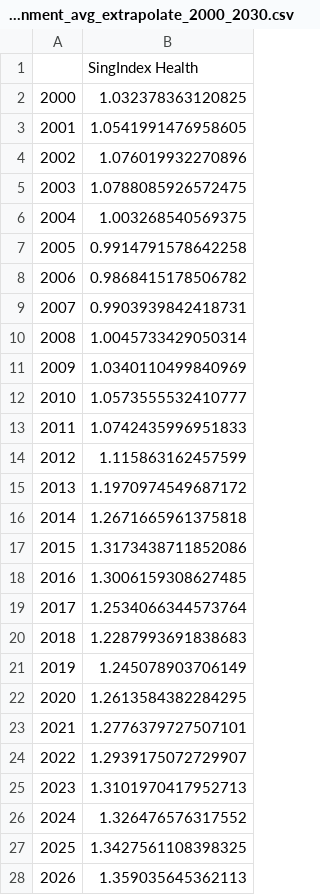
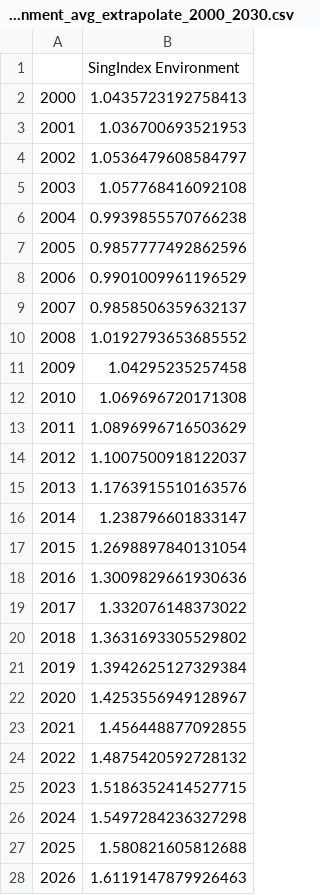
Before and after one commit to askoshiyama/singindex, a CSV file: environment/singindex_environment_avg_extrapolate_2000_2030.csv, drawn as a sheet; only a part is shown; the diff covers the shown part only.

```diff
--- a/environment/singindex_environment_avg_extrapolate_2000_2030.csv
+++ b/environment/singindex_environment_avg_extrapolate_2000_2030.csv
@@ -1,28 +1,28 @@
-,SingIndex Health
-2000,1.032378363120825
-2001,1.0541991476958605
-2002,1.076019932270896
-2003,1.0788085926572475
-2004,1.003268540569375
-2005,0.9914791578642258
-2006,0.9868415178506782
-2007,0.9903939842418731
-2008,1.0045733429050314
-2009,1.0340110499840969
-2010,1.0573555532410777
-2011,1.0742435996951833
-2012,1.115863162457599
-2013,1.1970974549687172
-2014,1.2671665961375818
-2015,1.3173438711852086
-2016,1.3006159308627485
-2017,1.2534066344573764
-2018,1.2287993691838683
-2019,1.245078903706149
-2020,1.2613584382284295
-2021,1.2776379727507101
-2022,1.2939175072729907
-2023,1.3101970417952713
-2024,1.326476576317552
-2025,1.3427561108398325
-2026,1.359035645362113
+,SingIndex Environment
+2000,1.0435723192758413
+2001,1.036700693521953
+2002,1.0536479608584797
+2003,1.057768416092108
+2004,0.9939855570766238
+2005,0.9857777492862596
+2006,0.9901009961196529
+2007,0.9858506359632137
+2008,1.0192793653685552
+2009,1.04295235257458
+2010,1.069696720171308
+2011,1.0896996716503629
+2012,1.1007500918122037
+2013,1.1763915510163576
+2014,1.238796601833147
+2015,1.2698897840131054
+2016,1.3009829661930636
+2017,1.332076148373022
+2018,1.3631693305529802
+2019,1.3942625127329384
+2020,1.4253556949128967
+2021,1.456448877092855
+2022,1.4875420592728132
+2023,1.5186352414527715
+2024,1.5497284236327298
+2025,1.580821605812688
+2026,1.6119147879926463
```
Also changed, not shown: 4 edited cells elsewhere in this file, environment/singindex_environment_avg_interpolate.csv, 2 other files.
